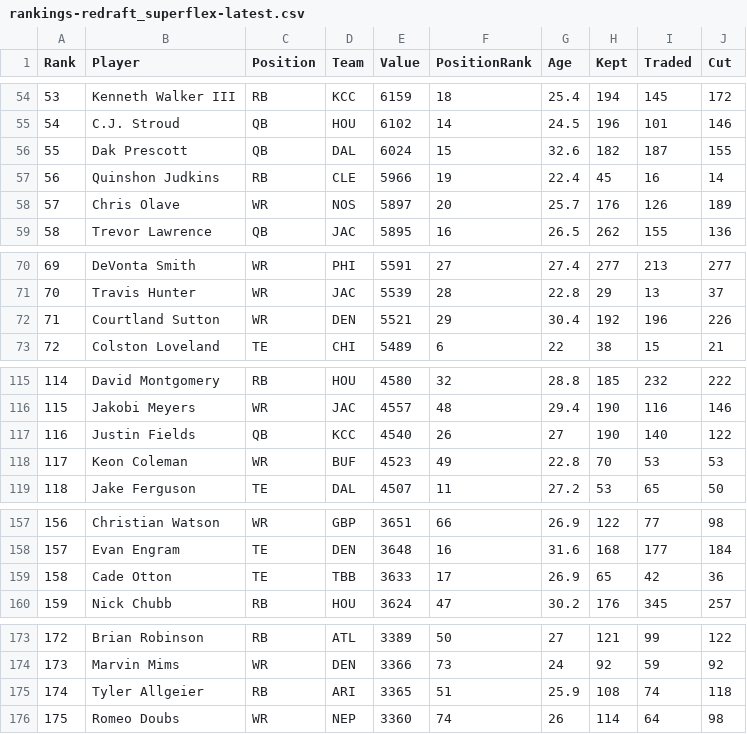
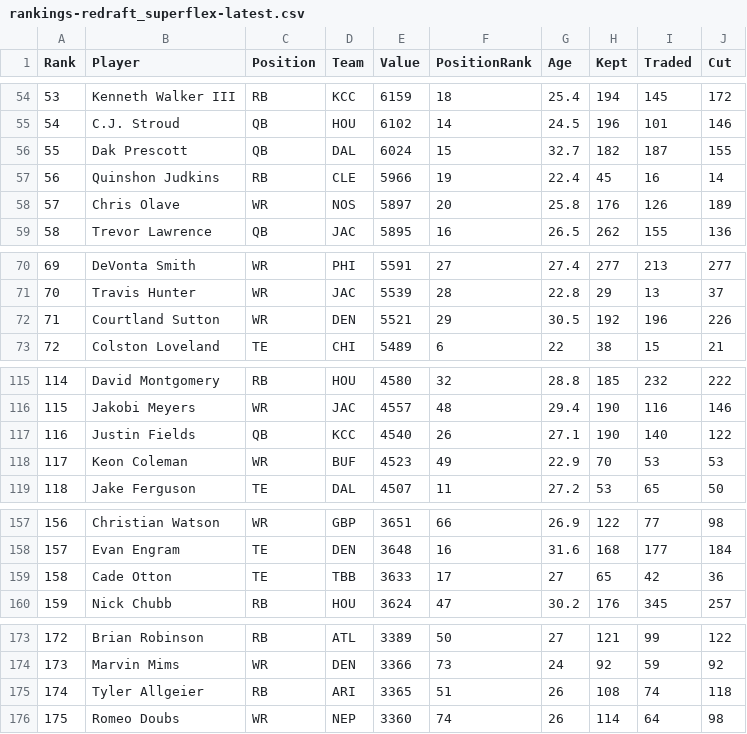
Before and after one commit to Louieza23/draft-compass-rankings, a CSV file: data/processed/ktc/rankings-redraft_superflex-latest.csv, drawn as a sheet; only a part is shown, gaps mark what is left out; the diff covers the shown part only.

```diff
--- a/data/processed/ktc/rankings-redraft_superflex-latest.csv
+++ b/data/processed/ktc/rankings-redraft_superflex-latest.csv
@@ -55,5 +55,5 @@ Rank,Player,Position,Team,Value,PositionRank,Age,Kept,Traded,Cut
 54,"C.J. Stroud",QB,HOU,6102,14,24.5,196,101,146
-55,"Dak Prescott",QB,DAL,6024,15,32.6,182,187,155
+55,"Dak Prescott",QB,DAL,6024,15,32.7,182,187,155
 56,"Quinshon Judkins",RB,CLE,5966,19,22.4,45,16,14
-57,"Chris Olave",WR,NOS,5897,20,25.7,176,126,189
+57,"Chris Olave",WR,NOS,5897,20,25.8,176,126,189
 58,"Trevor Lawrence",QB,JAC,5895,16,26.5,262,155,136
@@ -71,3 +71,3 @@ Rank,Player,Position,Team,Value,PositionRank,Age,Kept,Traded,Cut
 70,"Travis Hunter",WR,JAC,5539,28,22.8,29,13,37
-71,"Courtland Sutton",WR,DEN,5521,29,30.4,192,196,226
+71,"Courtland Sutton",WR,DEN,5521,29,30.5,192,196,226
 72,"Colston Loveland",TE,CHI,5489,6,22,38,15,21
@@ -116,4 +116,4 @@ Rank,Player,Position,Team,Value,PositionRank,Age,Kept,Traded,Cut
 115,"Jakobi Meyers",WR,JAC,4557,48,29.4,190,116,146
-116,"Justin Fields",QB,KCC,4540,26,27,190,140,122
-117,"Keon Coleman",WR,BUF,4523,49,22.8,70,53,53
+116,"Justin Fields",QB,KCC,4540,26,27.1,190,140,122
+117,"Keon Coleman",WR,BUF,4523,49,22.9,70,53,53
 118,"Jake Ferguson",TE,DAL,4507,11,27.2,53,65,50
@@ -158,3 +158,3 @@ Rank,Player,Position,Team,Value,PositionRank,Age,Kept,Traded,Cut
 157,"Evan Engram",TE,DEN,3648,16,31.6,168,177,184
-158,"Cade Otton",TE,TBB,3633,17,26.9,65,42,36
+158,"Cade Otton",TE,TBB,3633,17,27,65,42,36
 159,"Nick Chubb",RB,HOU,3624,47,30.2,176,345,257
@@ -174,3 +174,3 @@ Rank,Player,Position,Team,Value,PositionRank,Age,Kept,Traded,Cut
 173,"Marvin Mims",WR,DEN,3366,73,24,92,59,92
-174,"Tyler Allgeier",RB,ARI,3365,51,25.9,108,74,118
+174,"Tyler Allgeier",RB,ARI,3365,51,26,108,74,118
 175,"Romeo Doubs",WR,NEP,3360,74,26,114,64,98
```
Also changed, not shown: 4 edited cells elsewhere in this file, data/processed/fantasycalc/rankings-dynasty_2qb-latest.csv, data/processed/fantasycalc/rankings-redraft_1qb-latest.csv, 29 other files.
